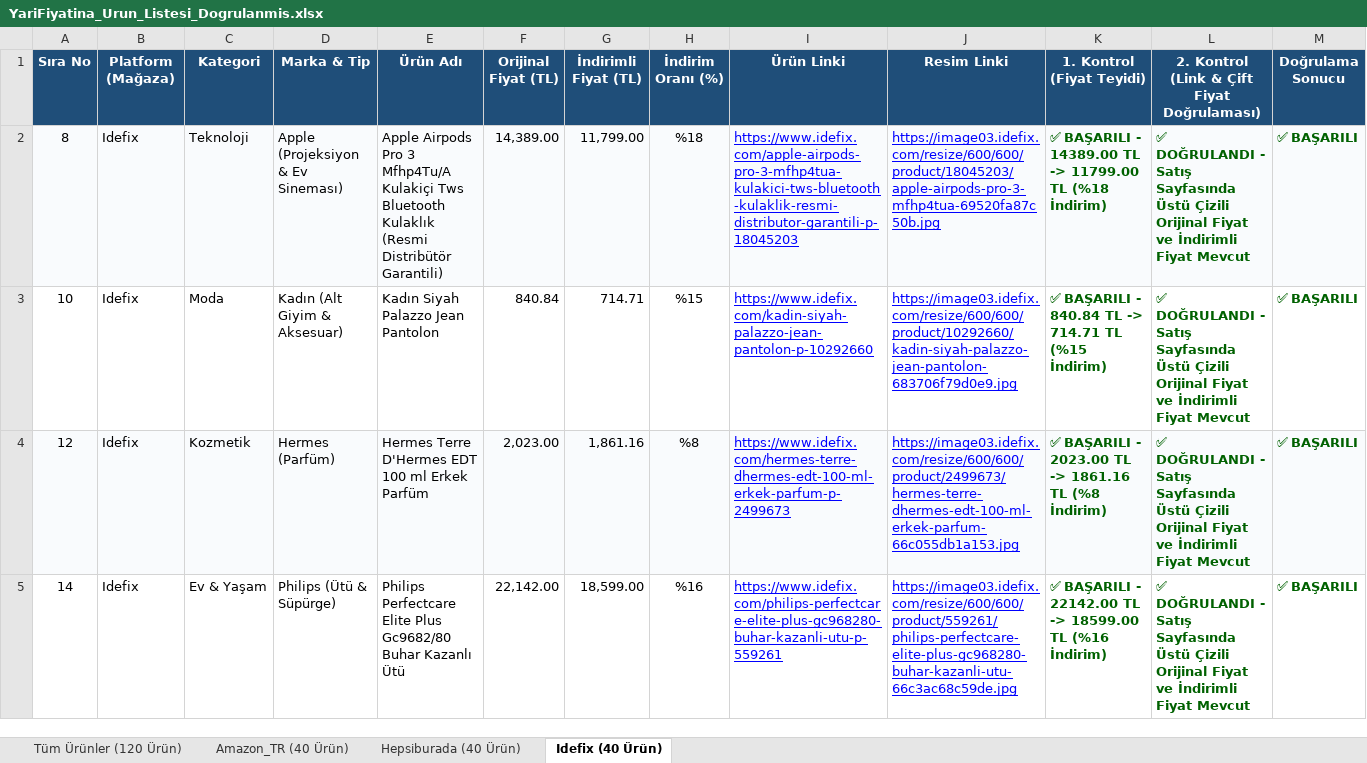
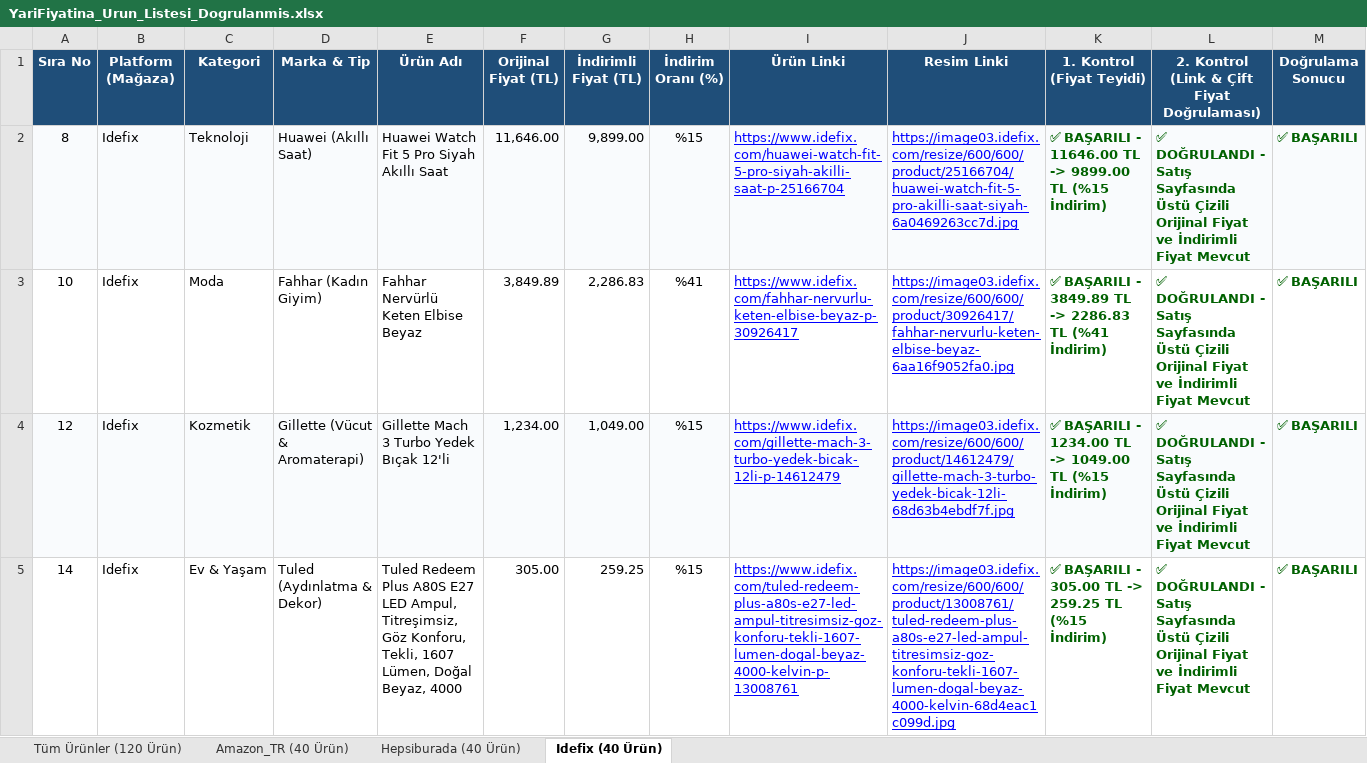
Before and after one commit to exonotzor/kaydirak-app, an Excel workbook: YariFiyatina_Urun_Listesi_Dogrulanmis.xlsx, sheet Idefix (40 Ürün), drawn as a sheet; only a part is shown; values as stored, in another font and other column widths than the file's, no borders; the diff covers the shown part only; the diff names each change by its address in the sheet, - before the commit and + after, or states it on an @@ line.

Commit message:
Diversify Moda, Ev & Yasam, and Kozmetik with new product types and 10% caps (Rotation #67)

```diff
--- a/YariFiyatina_Urun_Listesi_Dogrulanmis.xlsx (sheet Idefix (40 Ürün))
+++ b/YariFiyatina_Urun_Listesi_Dogrulanmis.xlsx (sheet Idefix (40 Ürün))
-D2 (Marka & Tip): Apple (Projeksiyon & Ev Sineması)
+D2 (Marka & Tip): Huawei (Akıllı Saat)
-E2 (Ürün Adı): Apple Airpods Pro 3 Mfhp4Tu/A Kulakiçi Tws Bluetooth Kulaklık (Resmi Distribütör Garantili)
+E2 (Ürün Adı): Huawei Watch Fit 5 Pro Siyah Akıllı Saat
-F2 (Orijinal Fiyat (TL)): 14,389.00
+F2 (Orijinal Fiyat (TL)): 11,646.00
-G2 (İndirimli Fiyat (TL)): 11,799.00
+G2 (İndirimli Fiyat (TL)): 9,899.00
-H2 (İndirim Oranı (%)): %18
+H2 (İndirim Oranı (%)): %15
-I2 (Ürün Linki): https://www.idefix.com/apple-airpods-pro-3-mfhp4tua-kulakici-tws-bluetooth-kulaklik-resmi-distributor-garantili-p-18045203
+I2 (Ürün Linki): https://www.idefix.com/huawei-watch-fit-5-pro-siyah-akilli-saat-p-25166704
-J2 (Resim Linki): https://image03.idefix.com/resize/600/600/product/18045203/apple-airpods-pro-3-mfhp4tua-69520fa87c50b.jpg
+J2 (Resim Linki): https://image03.idefix.com/resize/600/600/product/25166704/huawei-watch-fit-5-pro-akilli-saat-siyah-6a0469263cc7d.jpg
-K2 (1. Kontrol (Fiyat Teyidi)): …BAŞARILI - 14389.00 TL -> 11799.00 TL (%18 İndirim)
+K2 (1. Kontrol (Fiyat Teyidi)): …BAŞARILI - 11646.00 TL -> 9899.00 TL (%15 İndirim)
-D3 (Marka & Tip): Kadın (Alt Giyim & Aksesuar)
+D3 (Marka & Tip): Fahhar (Kadın Giyim)
-E3 (Ürün Adı): Kadın Siyah Palazzo Jean Pantolon
+E3 (Ürün Adı): Fahhar Nervürlü Keten Elbise Beyaz
-F3 (Orijinal Fiyat (TL)): 840.84
+F3 (Orijinal Fiyat (TL)): 3,849.89
-G3 (İndirimli Fiyat (TL)): 714.71
+G3 (İndirimli Fiyat (TL)): 2,286.83
-H3 (İndirim Oranı (%)): %15
+H3 (İndirim Oranı (%)): %41
-I3 (Ürün Linki): https://www.idefix.com/kadin-siyah-palazzo-jean-pantolon-p-10292660
+I3 (Ürün Linki): https://www.idefix.com/fahhar-nervurlu-keten-elbise-beyaz-p-30926417
-J3 (Resim Linki): https://image03.idefix.com/resize/600/600/product/10292660/kadin-siyah-palazzo-jean-pantolon-683706f79d0e9.jpg
+J3 (Resim Linki): https://image03.idefix.com/resize/600/600/product/30926417/fahhar-nervurlu-keten-elbise-beyaz-6aa16f9052fa0.jpg
-K3 (1. Kontrol (Fiyat Teyidi)): …BAŞARILI - 840.84 TL -> 714.71 TL (%15 İndirim)
+K3 (1. Kontrol (Fiyat Teyidi)): …BAŞARILI - 3849.89 TL -> 2286.83 TL (%41 İndirim)
-D4 (Marka & Tip): Hermes (Parfüm)
+D4 (Marka & Tip): Gillette (Vücut & Aromaterapi)
-E4 (Ürün Adı): Hermes Terre D'Hermes EDT 100 ml Erkek Parfüm
+E4 (Ürün Adı): Gillette Mach 3 Turbo Yedek Bıçak 12'li
-F4 (Orijinal Fiyat (TL)): 2,023.00
+F4 (Orijinal Fiyat (TL)): 1,234.00
-G4 (İndirimli Fiyat (TL)): 1,861.16
+G4 (İndirimli Fiyat (TL)): 1,049.00
-H4 (İndirim Oranı (%)): %8
+H4 (İndirim Oranı (%)): %15
-I4 (Ürün Linki): https://www.idefix.com/hermes-terre-dhermes-edt-100-ml-erkek-parfum-p-2499673
+I4 (Ürün Linki): https://www.idefix.com/gillette-mach-3-turbo-yedek-bicak-12li-p-14612479
-J4 (Resim Linki): https://image03.idefix.com/resize/600/600/product/2499673/hermes-terre-dhermes-edt-100-ml-erkek-parfum-66c055db1a153.jpg
+J4 (Resim Linki): https://image03.idefix.com/resize/600/600/product/14612479/gillette-mach-3-turbo-yedek-bicak-12li-68d63b4ebdf7f.jpg
-K4 (1. Kontrol (Fiyat Teyidi)): …BAŞARILI - 2023.00 TL -> 1861.16 TL (%8 İndirim)
+K4 (1. Kontrol (Fiyat Teyidi)): …BAŞARILI - 1234.00 TL -> 1049.00 TL (%15 İndirim)
-D5 (Marka & Tip): Philips (Ütü & Süpürge)
+D5 (Marka & Tip): Tuled (Aydınlatma & Dekor)
-E5 (Ürün Adı): Philips Perfectcare Elite Plus Gc9682/80 Buhar Kazanlı Ütü
+E5 (Ürün Adı): Tuled Redeem Plus A80S E27 LED Ampul, Titreşimsiz, Göz Konforu, Tekli, 1607 Lümen, Doğal Beyaz, 4000
-F5 (Orijinal Fiyat (TL)): 22,142.00
+F5 (Orijinal Fiyat (TL)): 305.00
-G5 (İndirimli Fiyat (TL)): 18,599.00
+G5 (İndirimli Fiyat (TL)): 259.25
-H5 (İndirim Oranı (%)): %16
+H5 (İndirim Oranı (%)): %15
-I5 (Ürün Linki): https://www.idefix.com/philips-perfectcare-elite-plus-gc968280-buhar-kazanli-utu-p-559261
+I5 (Ürün Linki): https://www.idefix.com/tuled-redeem-plus-a80s-e27-led-ampul-titresimsiz-goz-konforu-tekli-1607-lumen-dogal-beyaz-4000-kelvin-p-13008761
-J5 (Resim Linki): https://image03.idefix.com/resize/600/600/product/559261/philips-perfectcare-elite-plus-gc968280-buhar-kazanli-utu-66c3ac68c59de.jpg
+J5 (Resim Linki): https://image03.idefix.com/resize/600/600/product/13008761/tuled-redeem-plus-a80s-e27-led-ampul-titresimsiz-goz-konforu-tekli-1607-lumen-dogal-beyaz-4000-kelvin-68d4eac1c099d.jpg
-K5 (1. Kontrol (Fiyat Teyidi)): …BAŞARILI - 22142.00 TL -> 18599.00 TL (%16 İndirim)
+K5 (1. Kontrol (Fiyat Teyidi)): …BAŞARILI - 305.00 TL -> 259.25 TL (%15 İndirim)
```
Also changed, not shown: 285 edited cells elsewhere in this sheet, sheet Tüm Ürünler (120 Ürün), sheet Amazon_TR (40 Ürün), sheet Hepsiburada (40 Ürün), YariFiyatina_Urun_Listesi_Dogrulanmis_V2.xlsx, 10 other files.
